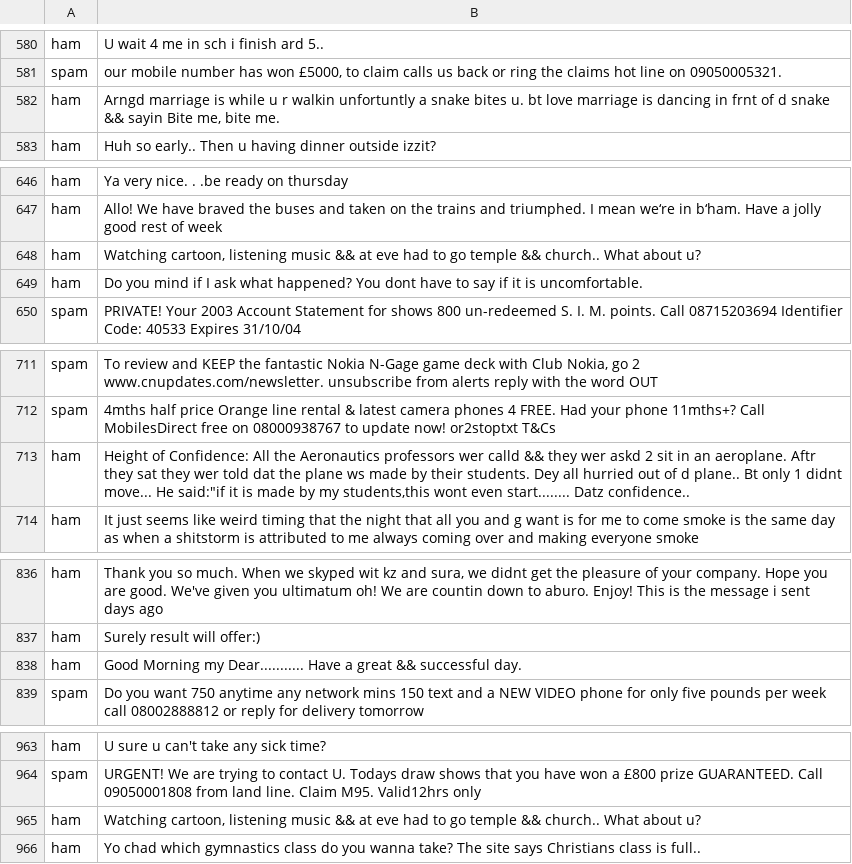
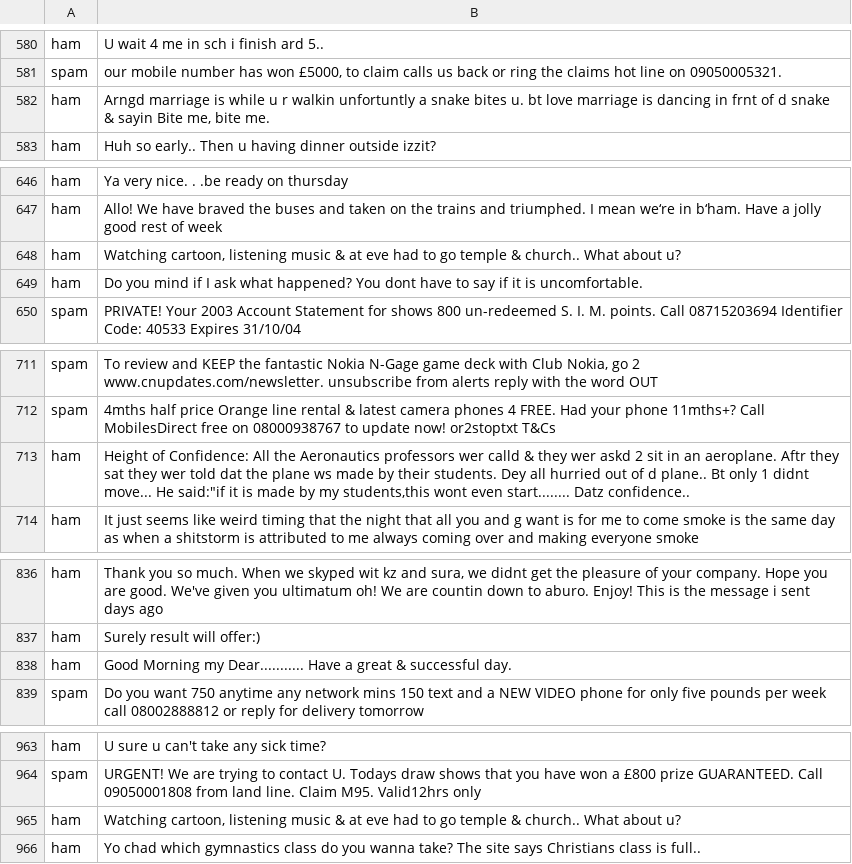
Before and after one commit to lemousehunter/SC1015-NLP-Spam-Detection-Project, a CSV file: data/cleaned.csv, drawn as a sheet; only a part is shown, gaps mark what is left out; the diff covers the shown part only.

```diff
--- a/data/cleaned.csv
+++ b/data/cleaned.csv
@@ -581,3 +581,3 @@ ham,U wait 4 me in sch i finish ard 5..
 spam,"our mobile number has won £5000, to claim calls us back or ring the claims hot line on 09050005321."
-ham,"Arngd marriage is while u r walkin unfortuntly a snake bites u. bt love marriage is dancing in frnt of d snake && sayin Bite me, bite me."
+ham,"Arngd marriage is while u r walkin unfortuntly a snake bites u. bt love marriage is dancing in frnt of d snake & sayin Bite me, bite me."
 ham,Huh so early.. Then u having dinner outside izzit?
@@ -647,3 +647,3 @@ ham,Ya very nice. . .be ready on thursday
 ham,Allo! We have braved the buses and taken on the trains and triumphed. I mean we‘re in b‘ham. Have a jolly good rest of week
-ham,"Watching cartoon, listening music && at eve had to go temple && church.. What about u?"
+ham,"Watching cartoon, listening music & at eve had to go temple & church.. What about u?"
 ham,Do you mind if I ask what happened? You dont have to say if it is uncomfortable.
@@ -712,3 +712,3 @@ spam,"To review and KEEP the fantastic Nokia N-Gage game deck with Club Nokia, g
 spam,4mths half price Orange line rental & latest camera phones 4 FREE. Had your phone 11mths+? Call MobilesDirect free on 08000938767 to update now! or2stoptxt T&Cs
-ham,"Height of Confidence: All the Aeronautics professors wer calld && they wer askd 2 sit in an aeroplane. Aftr they sat they wer told dat the plane ws made by their students. Dey all hurried out of d plane.. Bt only 1 didnt move... He said:""if it is made by my students,this wont even start........ Datz confidence.."
+ham,"Height of Confidence: All the Aeronautics professors wer calld & they wer askd 2 sit in an aeroplane. Aftr they sat they wer told dat the plane ws made by their students. Dey all hurried out of d plane.. Bt only 1 didnt move... He said:""if it is made by my students,this wont even start........ Datz confidence.."
 ham,It just seems like weird timing that the night that all you and g want is for me to come smoke is the same day as when a shitstorm is attributed to me always coming over and making everyone smoke
@@ -837,3 +837,3 @@ ham,"Thank you so much. When we skyped wit kz and sura, we didnt get the pleasur
 ham,Surely result will offer:)
-ham,Good Morning my Dear........... Have a great && successful day.
+ham,Good Morning my Dear........... Have a great & successful day.
 spam,Do you want 750 anytime any network mins 150 text and a NEW VIDEO phone for only five pounds per week call 08002888812 or reply for delivery tomorrow
@@ -964,3 +964,3 @@ ham,U sure u can't take any sick time?
 spam,URGENT! We are trying to contact U. Todays draw shows that you have won a £800 prize GUARANTEED. Call 09050001808 from land line. Claim M95. Valid12hrs only
-ham,"Watching cartoon, listening music && at eve had to go temple && church.. What about u?"
+ham,"Watching cartoon, listening music & at eve had to go temple & church.. What about u?"
 ham,Yo chad which gymnastics class do you wanna take? The site says Christians class is full..
```
Also changed, not shown: 67 edited cells elsewhere in this file, 1 other file.
